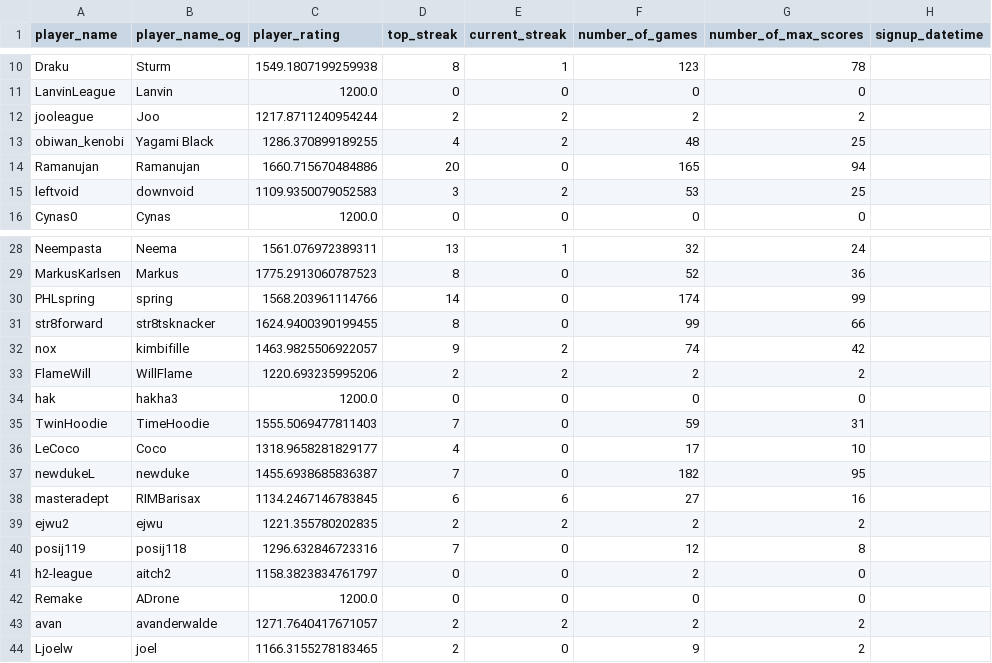
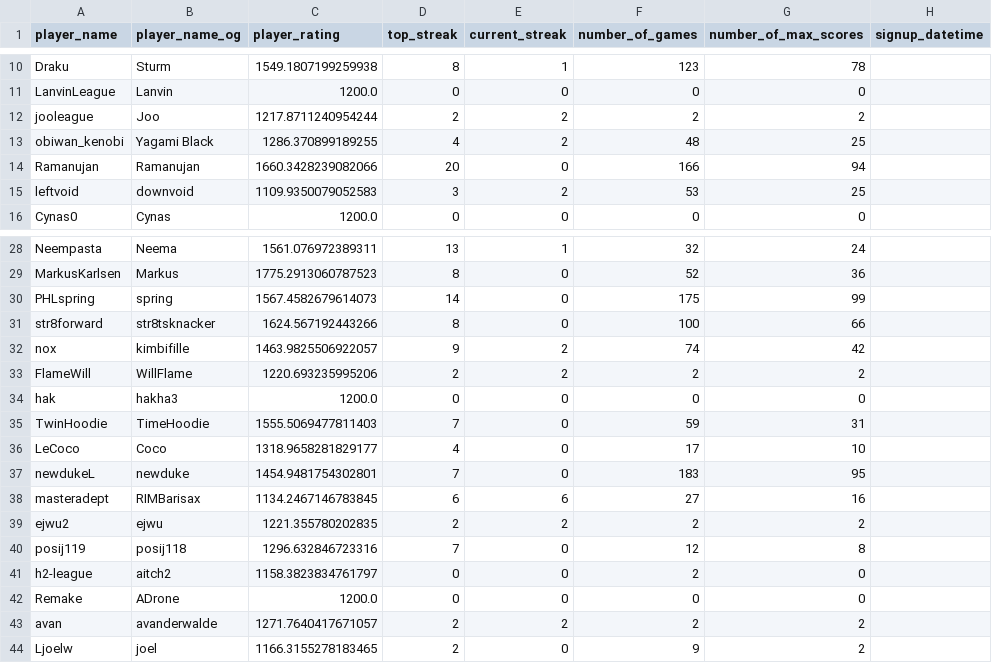
Before and after one commit to hanabi-league/hanabi-league.github.io, a CSV file: data/player_data.csv, drawn as a sheet; only a part is shown, gaps mark what is left out.

```diff
--- a/data/player_data.csv
+++ b/data/player_data.csv
@@ -13,3 +13,3 @@ jooleague,Joo,1217.8711240954244,2,2,2,2,
 obiwan_kenobi,Yagami Black,1286.370899189255,4,2,48,25,
-Ramanujan,Ramanujan,1660.715670484886,20,0,165,94,
+Ramanujan,Ramanujan,1660.3428239082066,20,0,166,94,
 leftvoid,downvoid,1109.9350079052583,3,2,53,25,
@@ -29,4 +29,4 @@ Neempasta,Neema,1561.076972389311,13,1,32,24,
 MarkusKarlsen,Markus,1775.2913060787523,8,0,52,36,
-PHLspring,spring,1568.203961114766,14,0,174,99,
-str8forward,str8tsknacker,1624.9400390199455,8,0,99,66,
+PHLspring,spring,1567.4582679614073,14,0,175,99,
+str8forward,str8tsknacker,1624.567192443266,8,0,100,66,
 nox,kimbifille,1463.9825506922057,9,2,74,42,
@@ -36,3 +36,3 @@ TwinHoodie,TimeHoodie,1555.5069477811403,7,0,59,31,
 LeCoco,Coco,1318.9658281829177,4,0,17,10,
-newdukeL,newduke,1455.6938685836387,7,0,182,95,
+newdukeL,newduke,1454.9481754302801,7,0,183,95,
 masteradept,RIMBarisax,1134.2467146783845,6,6,27,16,
```
Also changed, not shown: data/player_game_data.csv, data/variant_data.csv, 2 other files.
